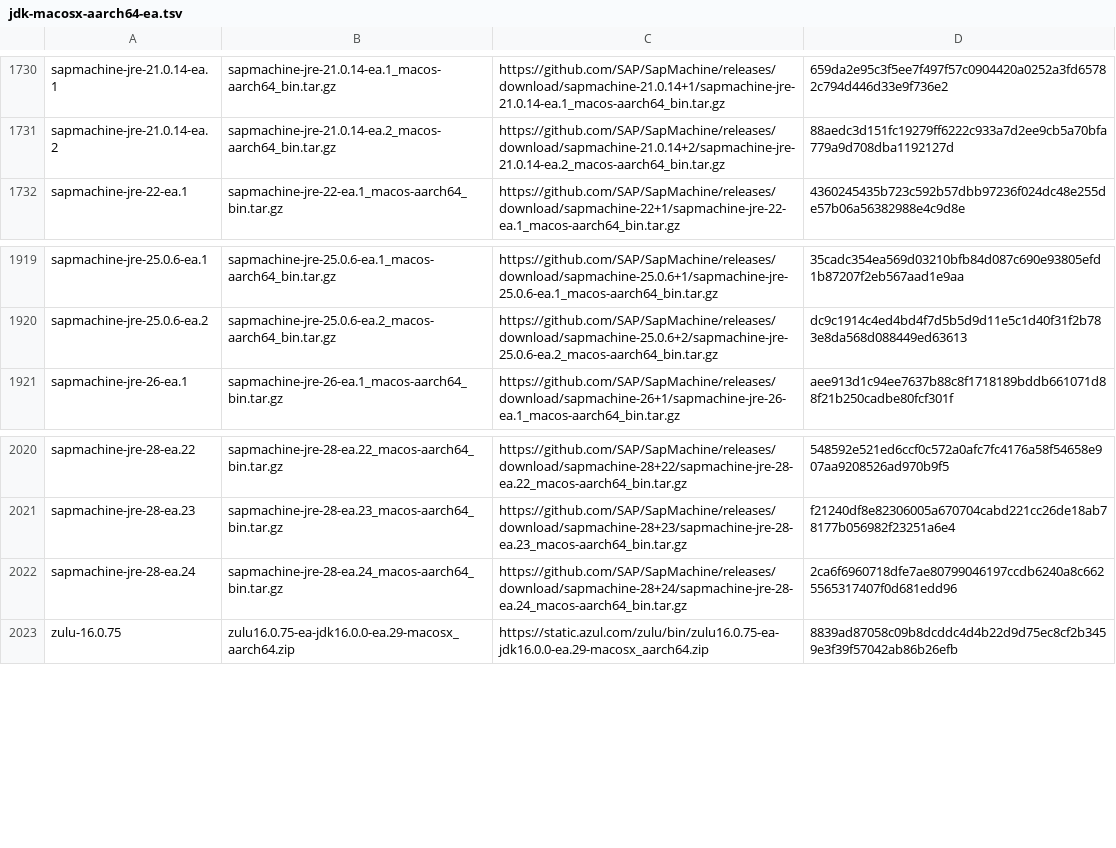
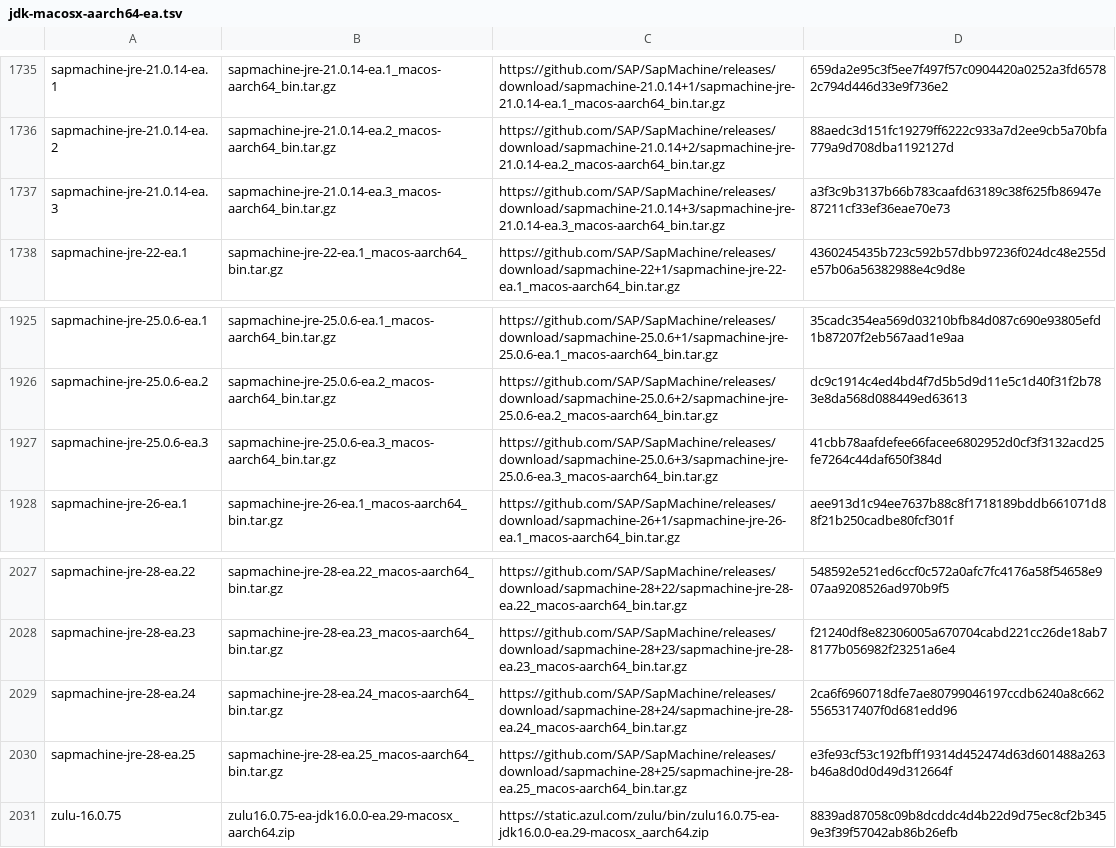
Before and after one commit to halcyon/asdf-java, a TSV file: data/jdk-macosx-aarch64-ea.tsv, drawn as a sheet; only a part is shown, gaps mark what is left out; the diff covers the shown part only; the diff names each change by its address in the sheet, - before the commit and + after, or states it on an @@ line.

```diff
--- a/data/jdk-macosx-aarch64-ea.tsv
+++ b/data/jdk-macosx-aarch64-ea.tsv
+row 1737: sapmachine-jre-21.0.14-ea.3 | sapmachine-jre-21.0.14-ea.3_macos-aarch64_bin.tar.gz | https://github.com/SAP/SapMachine/releases/download/sapmachine-21.0.14+3/sapmachine-jre-21.0.14-ea.3_macos-aarch64_bin.tar.gz | a3f3c9b3137b66b783caafd63189c38f625fb86947e87211cf33ef36eae70e73
+row 1927: sapmachine-jre-25.0.6-ea.3 | sapmachine-jre-25.0.6-ea.3_macos-aarch64_bin.tar.gz | https://github.com/SAP/SapMachine/releases/download/sapmachine-25.0.6+3/sapmachine-jre-25.0.6-ea.3_macos-aarch64_bin.tar.gz | 41cbb78aafdefee66facee6802952d0cf3f3132acd25fe7264c44daf650f384d
+row 2030: sapmachine-jre-28-ea.25 | sapmachine-jre-28-ea.25_macos-aarch64_bin.tar.gz | https://github.com/SAP/SapMachine/releases/download/sapmachine-28+25/sapmachine-jre-28-ea.25_macos-aarch64_bin.tar.gz | e3fe93cf53c192fbff19314d452474d63d601488a263b46a8d0d0d49d312664f
```
Also changed, not shown: 5 added rows elsewhere in this file, data/jdk-linux-aarch64-ea.tsv, data/jdk-macosx-x86_64-ea.tsv, 7 other files.
